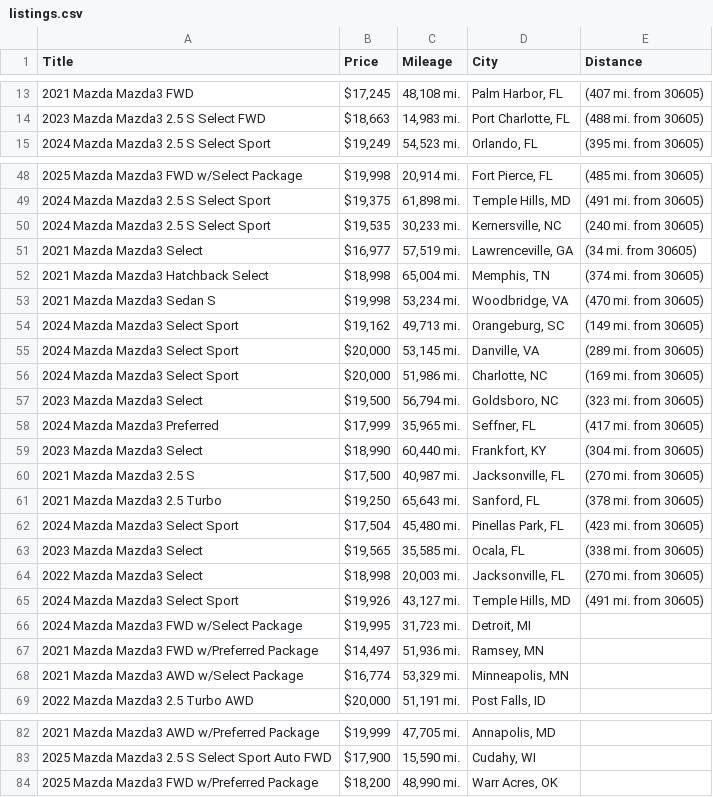
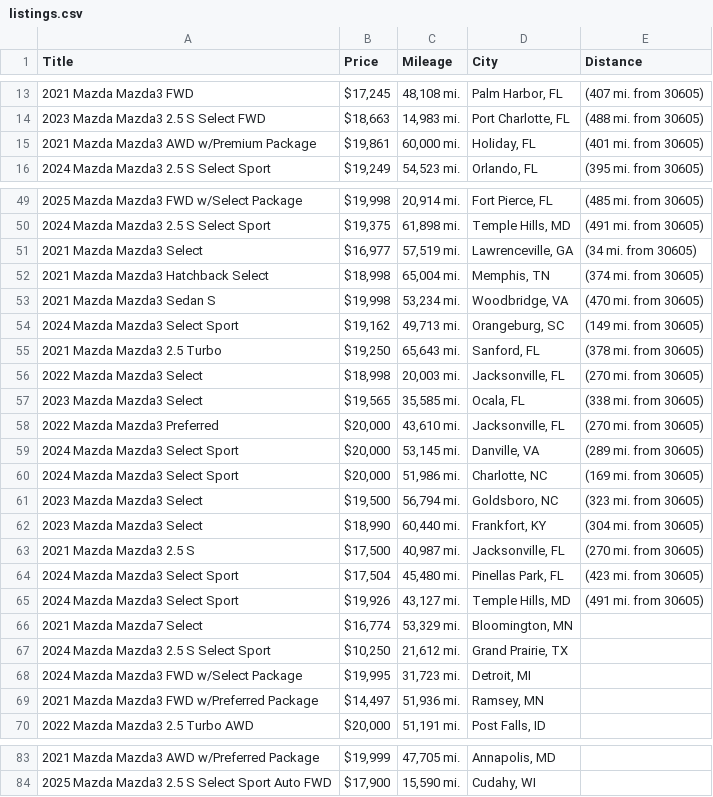
Before and after one commit to jwd0526/go-practice, a CSV file: listings.csv, drawn as a sheet; only a part is shown, gaps mark what is left out.

```diff
--- a/listings.csv
+++ b/listings.csv
@@ -14,2 +14,3 @@ Title,Price,Mileage,City,Distance
 2023 Mazda Mazda3 2.5 S Select FWD,"$18,663","14,983 mi.","Port Charlotte, FL",(488 mi. from 30605)
+2021 Mazda Mazda3 AWD w/Premium Package,"$19,861","60,000 mi.","Holiday, FL",(401 mi. from 30605)
 2024 Mazda Mazda3 2.5 S Select Sport,"$19,249","54,523 mi.","Orlando, FL",(395 mi. from 30605)
@@ -49,3 +50,2 @@ Title,Price,Mileage,City,Distance
 2024 Mazda Mazda3 2.5 S Select Sport,"$19,375","61,898 mi.","Temple Hills, MD",(491 mi. from 30605)
-2024 Mazda Mazda3 2.5 S Select Sport,"$19,535","30,233 mi.","Kernersville, NC",(240 mi. from 30605)
 2021 Mazda Mazda3 Select,"$16,977","57,519 mi.","Lawrenceville, GA",(34 mi. from 30605)
@@ -54,2 +54,6 @@ Title,Price,Mileage,City,Distance
 2024 Mazda Mazda3 Select Sport,"$19,162","49,713 mi.","Orangeburg, SC",(149 mi. from 30605)
+2021 Mazda Mazda3 2.5 Turbo,"$19,250","65,643 mi.","Sanford, FL",(378 mi. from 30605)
+2022 Mazda Mazda3 Select,"$18,998","20,003 mi.","Jacksonville, FL",(270 mi. from 30605)
+2023 Mazda Mazda3 Select,"$19,565","35,585 mi.","Ocala, FL",(338 mi. from 30605)
+2022 Mazda Mazda3 Preferred,"$20,000","43,610 mi.","Jacksonville, FL",(270 mi. from 30605)
 2024 Mazda Mazda3 Select Sport,"$20,000","53,145 mi.","Danville, VA",(289 mi. from 30605)
@@ -57,13 +61,10 @@ Title,Price,Mileage,City,Distance
 2023 Mazda Mazda3 Select,"$19,500","56,794 mi.","Goldsboro, NC",(323 mi. from 30605)
-2024 Mazda Mazda3 Preferred,"$17,999","35,965 mi.","Seffner, FL",(417 mi. from 30605)
 2023 Mazda Mazda3 Select,"$18,990","60,440 mi.","Frankfort, KY",(304 mi. from 30605)
 2021 Mazda Mazda3 2.5 S,"$17,500","40,987 mi.","Jacksonville, FL",(270 mi. from 30605)
-2021 Mazda Mazda3 2.5 Turbo,"$19,250","65,643 mi.","Sanford, FL",(378 mi. from 30605)
 2024 Mazda Mazda3 Select Sport,"$17,504","45,480 mi.","Pinellas Park, FL",(423 mi. from 30605)
-2023 Mazda Mazda3 Select,"$19,565","35,585 mi.","Ocala, FL",(338 mi. from 30605)
-2022 Mazda Mazda3 Select,"$18,998","20,003 mi.","Jacksonville, FL",(270 mi. from 30605)
 2024 Mazda Mazda3 Select Sport,"$19,926","43,127 mi.","Temple Hills, MD",(491 mi. from 30605)
+2021 Mazda Mazda7 Select,"$16,774","53,329 mi.","Bloomington, MN",
+2024 Mazda Mazda3 2.5 S Select Sport,"$10,250","21,612 mi.","Grand Prairie, TX",
 2024 Mazda Mazda3 FWD w/Select Package,"$19,995","31,723 mi.","Detroit, MI",
 2021 Mazda Mazda3 FWD w/Preferred Package,"$14,497","51,936 mi.","Ramsey, MN",
-2021 Mazda Mazda3 AWD w/Select Package,"$16,774","53,329 mi.","Minneapolis, MN",
 2022 Mazda Mazda3 2.5 Turbo AWD,"$20,000","51,191 mi.","Post Falls, ID",
@@ -83,2 +84 @@ Title,Price,Mileage,City,Distance
 2025 Mazda Mazda3 2.5 S Select Sport Auto FWD,"$17,900","15,590 mi.","Cudahy, WI",
-2025 Mazda Mazda3 FWD w/Preferred Package,"$18,200","48,990 mi.","Warr Acres, OK",
```
Also changed, not shown: 1 other file.
